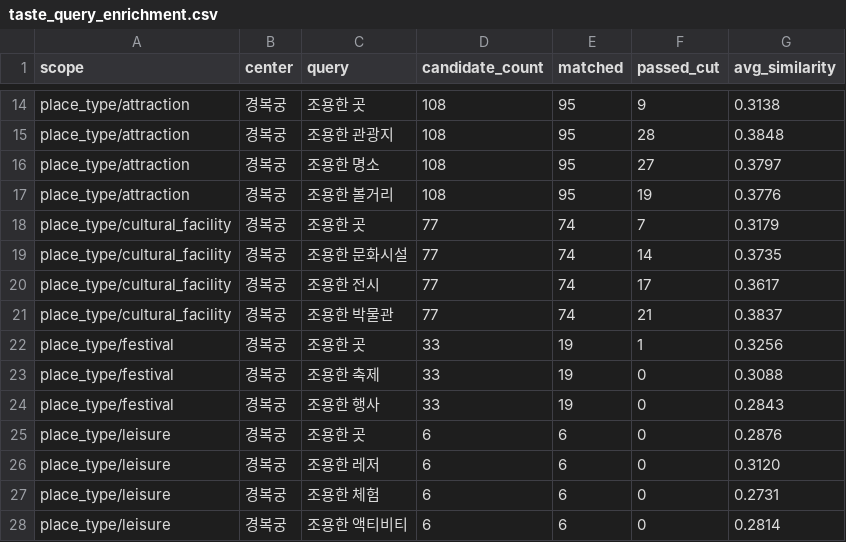
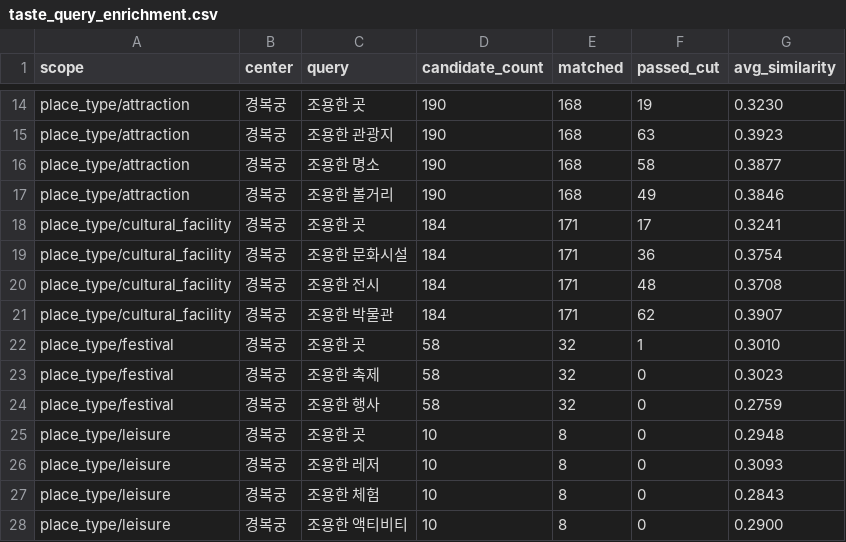
Before and after one commit to genai-TeamROOT/tripbranch, a CSV file: backend/test_results/taste_query_enrichment.csv, drawn as a sheet; only a part is shown, gaps mark what is left out; the diff covers the shown part only; the diff names each change by its address in the sheet, - before the commit and + after, or states it on an @@ line.

```diff
--- a/backend/test_results/taste_query_enrichment.csv
+++ b/backend/test_results/taste_query_enrichment.csv
-D14:D17 (candidate_count): 108
+D14:D17 (candidate_count): 190
-E14:E17 (matched): 95
+E14:E17 (matched): 168
-F14 (passed_cut): 9
+F14 (passed_cut): 19
-G14 (avg_similarity): 0.3138
+G14 (avg_similarity): 0.3230
-F15 (passed_cut): 28
+F15 (passed_cut): 63
-G15 (avg_similarity): 0.3848
+G15 (avg_similarity): 0.3923
-F16 (passed_cut): 27
+F16 (passed_cut): 58
-G16 (avg_similarity): 0.3797
+G16 (avg_similarity): 0.3877
-F17 (passed_cut): 19
+F17 (passed_cut): 49
-G17 (avg_similarity): 0.3776
+G17 (avg_similarity): 0.3846
-D18:D21 (candidate_count): 77
+D18:D21 (candidate_count): 184
-E18:E21 (matched): 74
+E18:E21 (matched): 171
-F18 (passed_cut): 7
+F18 (passed_cut): 17
-G18 (avg_similarity): 0.3179
+G18 (avg_similarity): 0.3241
-F19 (passed_cut): 14
+F19 (passed_cut): 36
-G19 (avg_similarity): 0.3735
+G19 (avg_similarity): 0.3754
-F20 (passed_cut): 17
+F20 (passed_cut): 48
-G20 (avg_similarity): 0.3617
+G20 (avg_similarity): 0.3708
-F21 (passed_cut): 21
+F21 (passed_cut): 62
-G21 (avg_similarity): 0.3837
+G21 (avg_similarity): 0.3907
-D22:D24 (candidate_count): 33
+D22:D24 (candidate_count): 58
-E22:E24 (matched): 19
+E22:E24 (matched): 32
-G22 (avg_similarity): 0.3256
+G22 (avg_similarity): 0.3010
-G23 (avg_similarity): 0.3088
+G23 (avg_similarity): 0.3023
-G24 (avg_similarity): 0.2843
+G24 (avg_similarity): 0.2759
-D25:D28 (candidate_count): 6
+D25:D28 (candidate_count): 10
-E25:E28 (matched): 6
+E25:E28 (matched): 8
-G25 (avg_similarity): 0.2876
+G25 (avg_similarity): 0.2948
-G26 (avg_similarity): 0.3120
+G26 (avg_similarity): 0.3093
-G27 (avg_similarity): 0.2731
+G27 (avg_similarity): 0.2843
-G28 (avg_similarity): 0.2814
+G28 (avg_similarity): 0.2900
```
Also changed, not shown: 80 edited cells elsewhere in this file, 1 other file.
